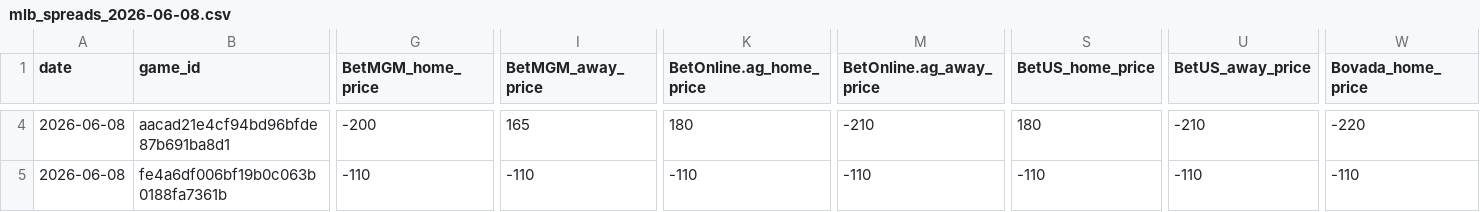
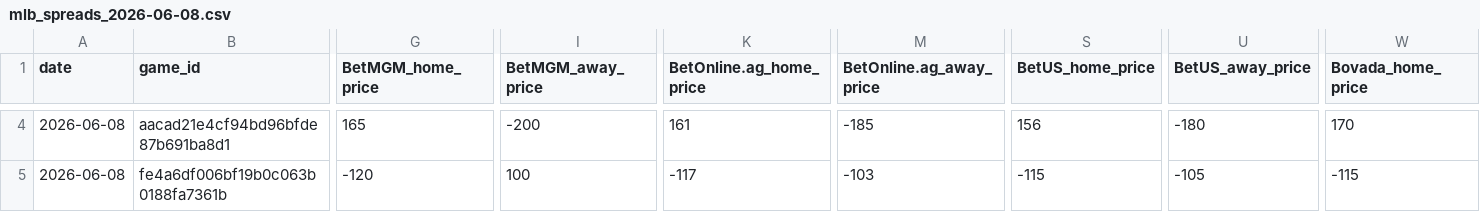
Before and after one commit to Grundulate/nba_odds_daily, a CSV file: mlb_data/mlb_spreads_2026-06-08.csv, drawn as a sheet; only a part is shown, gaps mark what is left out; the diff covers the shown part only; the diff names each change by its address in the sheet, - before the commit and + after, or states it on an @@ line.

```diff
--- a/mlb_data/mlb_spreads_2026-06-08.csv
+++ b/mlb_data/mlb_spreads_2026-06-08.csv
-G4 (BetMGM_home_price): -200
+G4 (BetMGM_home_price): 165
-I4 (BetMGM_away_price): 165
+I4 (BetMGM_away_price): -200
-K4 (BetOnline.ag_home_price): 180
+K4 (BetOnline.ag_home_price): 161
-M4 (BetOnline.ag_away_price): -210
+M4 (BetOnline.ag_away_price): -185
-S4 (BetUS_home_price): 180
+S4 (BetUS_home_price): 156
-U4 (BetUS_away_price): -210
+U4 (BetUS_away_price): -180
-W4 (Bovada_home_price): -220
+W4 (Bovada_home_price): 170
-G5 (BetMGM_home_price): -110
+G5 (BetMGM_home_price): -120
-I5 (BetMGM_away_price): -110
+I5 (BetMGM_away_price): 100
-K5 (BetOnline.ag_home_price): -110
+K5 (BetOnline.ag_home_price): -117
-M5 (BetOnline.ag_away_price): -110
+M5 (BetOnline.ag_away_price): -103
-S5 (BetUS_home_price): -110
+S5 (BetUS_home_price): -115
-U5 (BetUS_away_price): -110
+U5 (BetUS_away_price): -105
-W5 (Bovada_home_price): -110
+W5 (Bovada_home_price): -115
```
Also changed, not shown: 134 edited cells elsewhere in this file.
